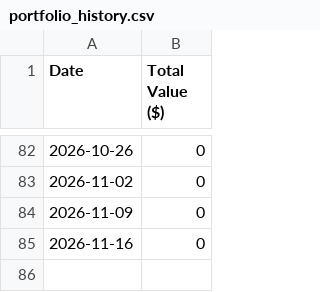
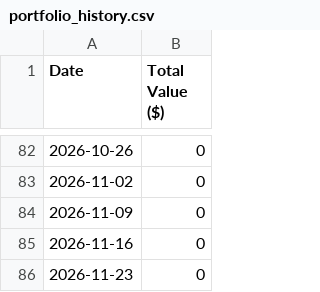
Before and after one commit to PayatDev/PENDLE_Tracker, a CSV file: portfolio_history.csv, drawn as a sheet; only a part is shown, gaps mark what is left out; the diff names each change by its address in the sheet, - before the commit and + after, or states it on an @@ line.

```diff
--- a/portfolio_history.csv
+++ b/portfolio_history.csv
+row 86: 2026-11-23 | 0
```
Also changed, not shown: 2 other files.
